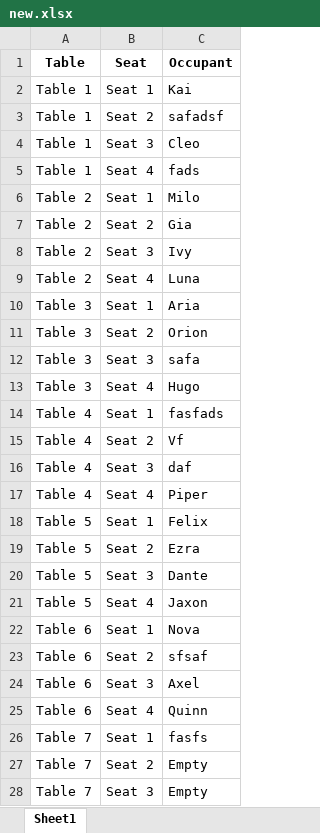
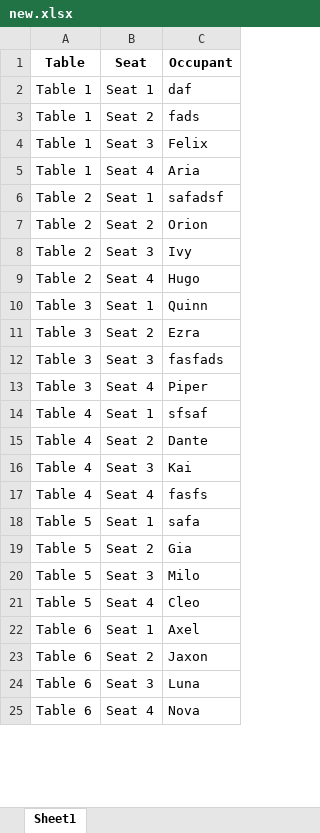
Before and after one commit to Lucky-sketch/openspace-organizer, an Excel workbook: new.xlsx, sheet Sheet1, drawn as a sheet; only a part is shown; values as stored, in another font and other column widths than the file's, no borders; removed rows and columns are numbered as before the commit, all else as after; the diff covers the shown part only; the diff names each change by its address in the sheet, - before the commit and + after, or states it on an @@ line.

```diff
--- a/new.xlsx (sheet Sheet1)
+++ b/new.xlsx (sheet Sheet1)
-C2 (Occupant): Kai
+C2 (Occupant): daf
-C3 (Occupant): safadsf
+C3 (Occupant): fads
-C4 (Occupant): Cleo
+C4 (Occupant): Felix
-C5 (Occupant): fads
+C5 (Occupant): Aria
-C6 (Occupant): Milo
+C6 (Occupant): safadsf
-C7 (Occupant): Gia
+C7 (Occupant): Orion
-C9 (Occupant): Luna
+C9 (Occupant): Hugo
-C10 (Occupant): Aria
+C10 (Occupant): Quinn
-C11 (Occupant): Orion
+C11 (Occupant): Ezra
-C12 (Occupant): safa
+C12 (Occupant): fasfads
-C13 (Occupant): Hugo
+C13 (Occupant): Piper
-C14 (Occupant): fasfads
+C14 (Occupant): sfsaf
-C15 (Occupant): Vf
+C15 (Occupant): Dante
-C16 (Occupant): daf
+C16 (Occupant): Kai
-C17 (Occupant): Piper
+C17 (Occupant): fasfs
-C18 (Occupant): Felix
+C18 (Occupant): safa
-C19 (Occupant): Ezra
+C19 (Occupant): Gia
-C20 (Occupant): Dante
+C20 (Occupant): Milo
-C21 (Occupant): Jaxon
+C21 (Occupant): Cleo
-C22 (Occupant): Nova
+C22 (Occupant): Axel
-C23 (Occupant): sfsaf
+C23 (Occupant): Jaxon
-C24 (Occupant): Axel
+C24 (Occupant): Luna
-C25 (Occupant): Quinn
+C25 (Occupant): Nova
-row 26: Table 7 | Seat 1 | fasfs
-row 27: Table 7 | Seat 2 | Empty
-row 28: Table 7 | Seat 3 | Empty
```
Also changed, not shown: 1 added row, 1 removed row and 2 edited cells elsewhere in this sheet, 5 other files.
